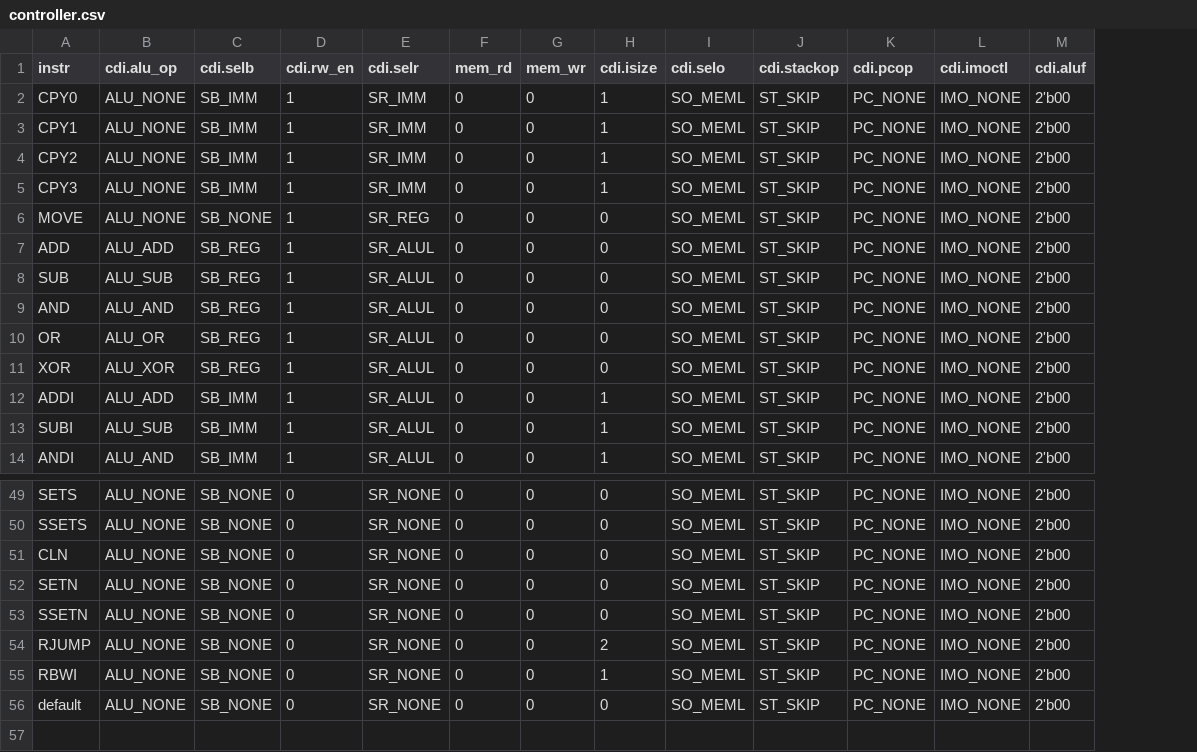
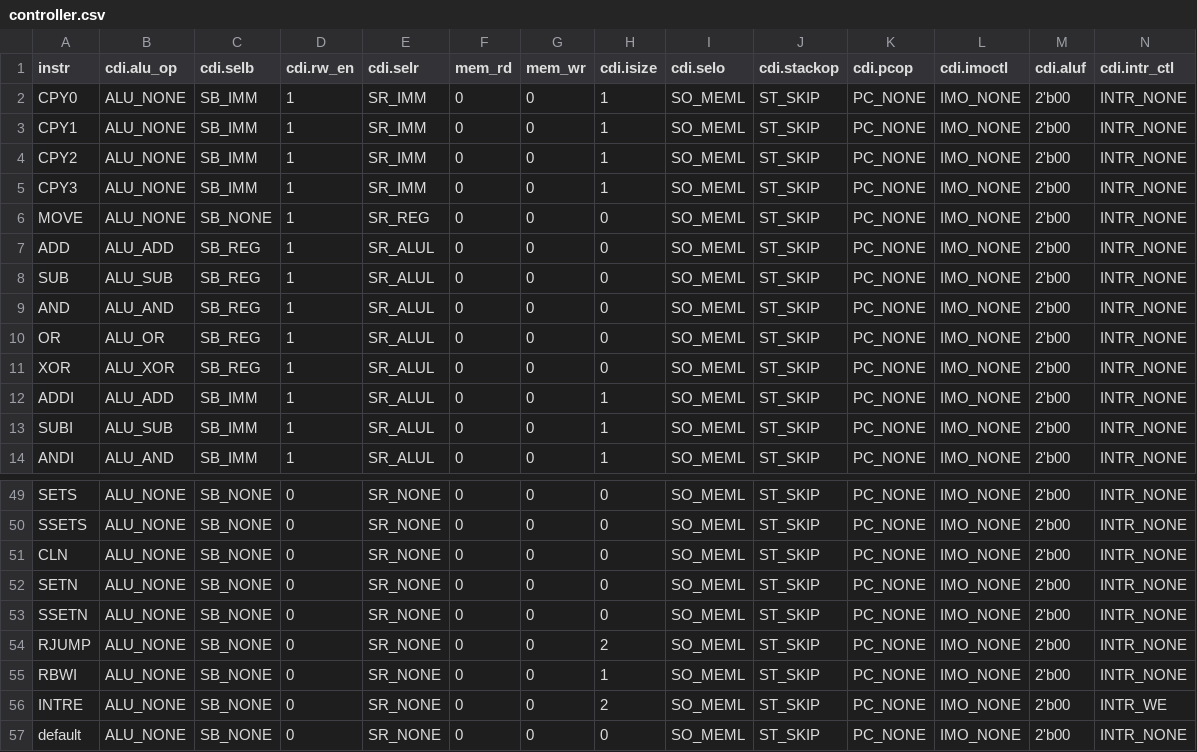
Before and after one commit to zceemja/ucl_project_y3, a CSV file: src/risc/controller.csv, drawn as a sheet; only a part is shown, gaps mark what is left out; the diff names each change by its address in the sheet, - before the commit and + after, or states it on an @@ line.

Commit message:
Interrupts WIP
This is initial work to implement interrupts to RISC8. Added instruction
INSTRE to set interrupt entry location.

```diff
--- a/src/risc/controller.csv
+++ b/src/risc/controller.csv
+column N (cdi.intr_ctl), rows 2-14: all INTR_NONE; rows 49-55: all INTR_NONE; row 57: INTR_NONE
+row 56: INTRE | ALU_NONE | SB_NONE | 0 | SR_NONE | 0 | 0 | 2 | SO_MEML | ST_SKIP | PC_NONE | IMO_NONE | 2'b00 | INTR_WE
```
Also changed, not shown: 9 other files.
